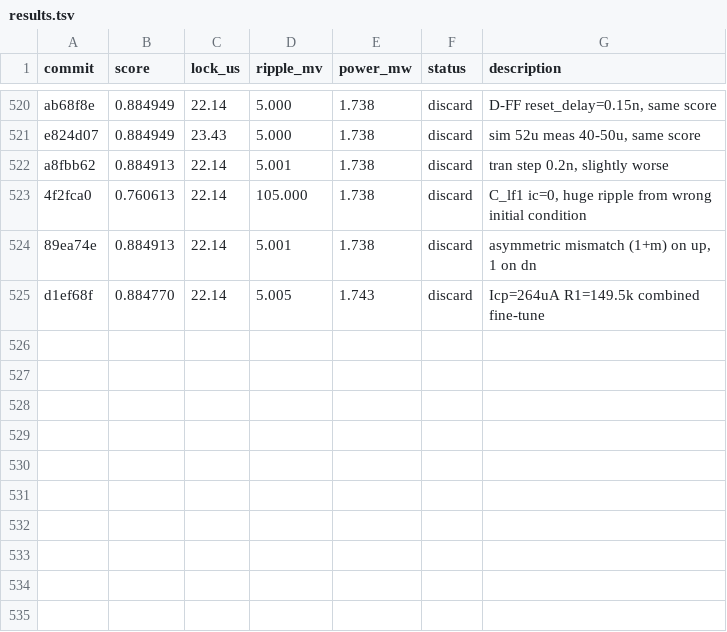
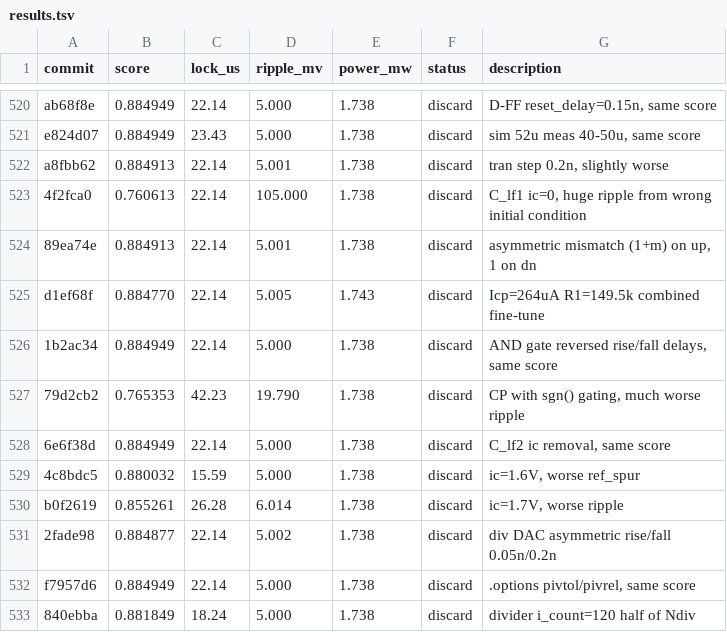
Before and after one commit to edonD/pll-challenge, a TSV file: results.tsv, drawn as a sheet; only a part is shown, gaps mark what is left out.

Commit message:
results: update leaderboard — exp #525-532 (best: 0.884949)

```diff
--- a/results.tsv
+++ b/results.tsv
@@ -525 +525,9 @@ a8fbb62	0.884913	22.14	5.001	1.738	discard	tran step 0.2n, slightly worse
 d1ef68f	0.884770	22.14	5.005	1.743	discard	Icp=264uA R1=149.5k combined fine-tune
+1b2ac34	0.884949	22.14	5.000	1.738	discard	AND gate reversed rise/fall delays, same score
+79d2cb2	0.765353	42.23	19.790	1.738	discard	CP with sgn() gating, much worse ripple
+6e6f38d	0.884949	22.14	5.000	1.738	discard	C_lf2 ic removal, same score
+4c8bdc5	0.880032	15.59	5.000	1.738	discard	ic=1.6V, worse ref_spur
+b0f2619	0.855261	26.28	6.014	1.738	discard	ic=1.7V, worse ripple
+2fade98	0.884877	22.14	5.002	1.738	discard	div DAC asymmetric rise/fall 0.05n/0.2n
+f7957d6	0.884949	22.14	5.000	1.738	discard	.options pivtol/pivrel, same score
+840ebba	0.881849	18.24	5.000	1.738	discard	divider i_count=120 half of Ndiv
```
Also changed, not shown: 1 other file.
